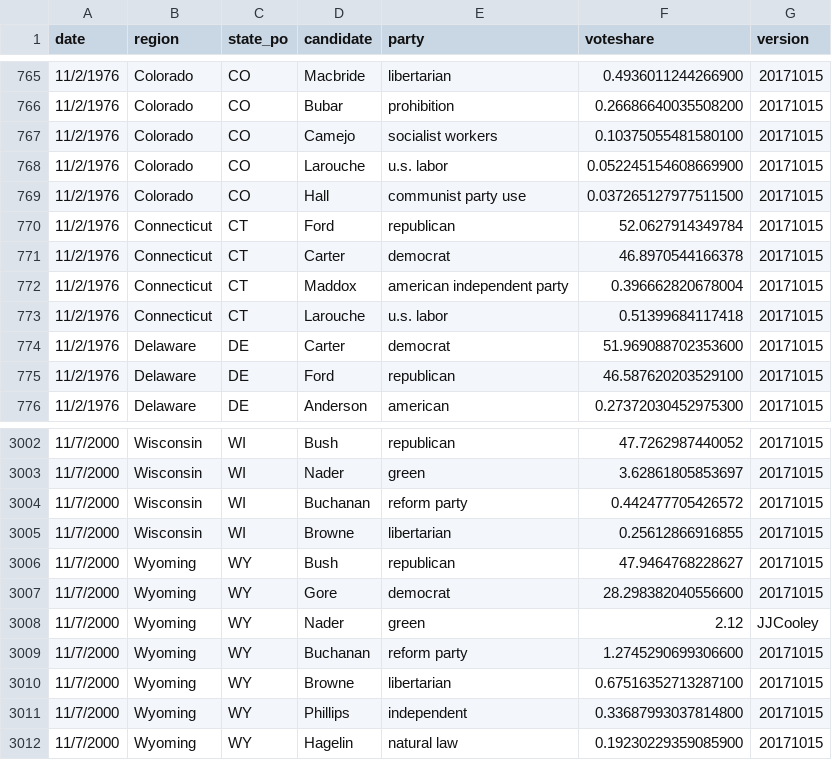
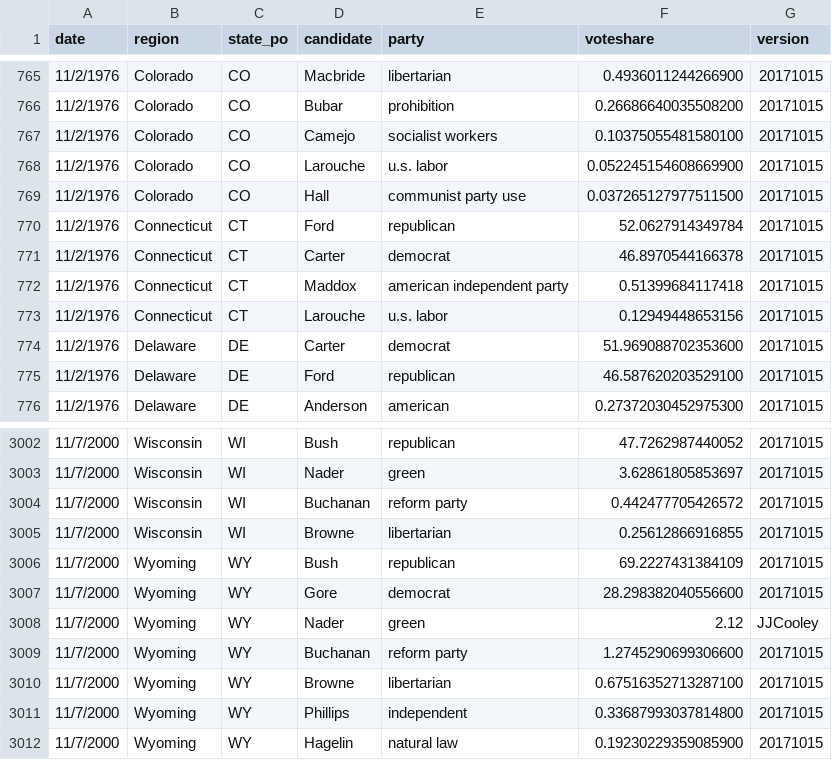
Before and after one commit to jacksonjude/USA-Election-Map, a CSV file: csv-sources/past-president.csv, drawn as a sheet; only a part is shown, gaps mark what is left out.

Commit message:
Fixed human errors in past-president data (1976 CT, 2000 WY)

```diff
--- a/csv-sources/past-president.csv
+++ b/csv-sources/past-president.csv
@@ -771,4 +771,4 @@ date,region,state_po,candidate,party,voteshare,version
 11/2/1976,Connecticut,CT,Carter,democrat,46.8970544166378,20171015
-11/2/1976,Connecticut,CT,Maddox,american independent party,0.396662820678004,20171015
-11/2/1976,Connecticut,CT,Larouche,u.s. labor,0.51399684117418,20171015
+11/2/1976,Connecticut,CT,Maddox,american independent party,0.51399684117418,20171015
+11/2/1976,Connecticut,CT,Larouche,u.s. labor,0.12949448653156,20171015
 11/2/1976,Delaware,DE,Carter,democrat,51.969088702353600,20171015
@@ -3005,3 +3005,3 @@ date,region,state_po,candidate,party,voteshare,version
 11/7/2000,Wisconsin,WI,Browne,libertarian,0.25612866916855,20171015
-11/7/2000,Wyoming,WY,Bush,republican,47.9464768228627,20171015
+11/7/2000,Wyoming,WY,Bush,republican,69.2227431384109,20171015
 11/7/2000,Wyoming,WY,Gore,democrat,28.298382040556600,20171015
```
Also changed, not shown: 1 other file.
